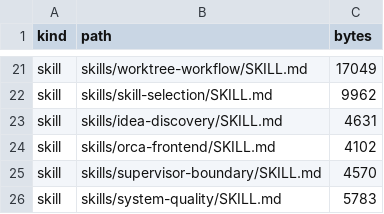
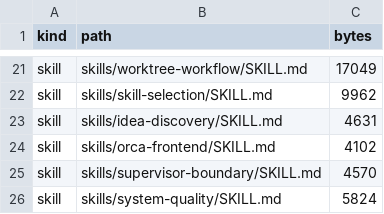
Before and after one commit to rebuildup/project-init, a TSV file: evals/policy-evaluation/context-budget-baseline.tsv, drawn as a sheet; only a part is shown, gaps mark what is left out.

```diff
--- a/evals/policy-evaluation/context-budget-baseline.tsv
+++ b/evals/policy-evaluation/context-budget-baseline.tsv
@@ -25,2 +25,2 @@ skill	skills/orca-frontend/SKILL.md	4102
 skill	skills/supervisor-boundary/SKILL.md	4570
-skill	skills/system-quality/SKILL.md	5783
+skill	skills/system-quality/SKILL.md	5824
```
Also changed, not shown: 4 other files.
